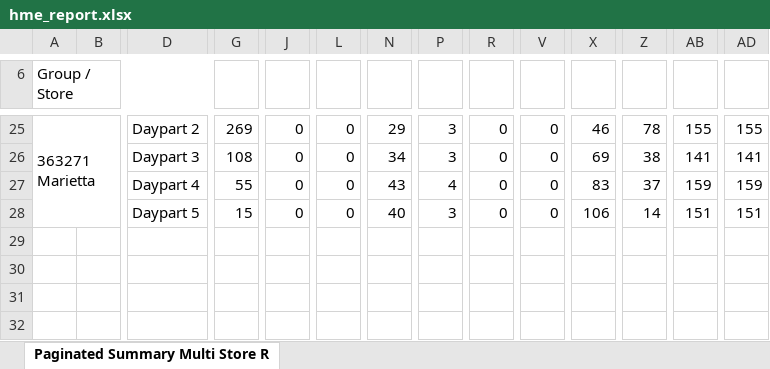
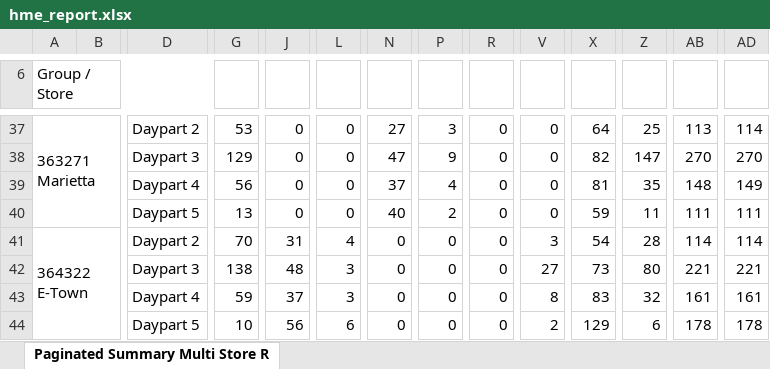
Before and after one commit to samargunners/Dunkin-sales-summary, an Excel workbook: data/hme/raw/hme_report.xlsx, sheet Paginated Summary Multi Store R, drawn as a sheet; only a part is shown, gaps mark what is left out; values as stored, in another font and other column widths than the file's, no cell formats; charts and pictures not drawn; removed rows and columns are numbered as before the commit, all else as after; rows hold the shown columns only; the diff covers the shown part only; the diff names each change by its address in the sheet, - before the commit and + after, or states it on an @@ line.

```diff
--- a/data/hme/raw/hme_report.xlsx (sheet Paginated Summary Multi Store R)
+++ b/data/hme/raw/hme_report.xlsx (sheet Paginated Summary Multi Store R)
-G37: 269
+G37: 53
-N37: 29
+N37: 27
-X37: 46
+X37: 64
-Z37: 78
+Z37: 25
-AB37: 155
+AB37: 113
-AD37: 155
+AD37: 114
-row 26:  |  | Daypart 3 | 108 | 0 | 0 | 34 | 3 | 0 | 0 | 69 | 38 | 141 | 141
+row 38:  |  | Daypart 3 | 129 | 0 | 0 | 47 | 9 | 0 | 0 | 82 | 147 | 270 | 270
-G39: 55
+G39: 56
-N39: 43
+N39: 37
-X39: 83
+X39: 81
-Z39: 37
+Z39: 35
-AB39: 159
+AB39: 148
-AD39: 159
+AD39: 149
-G40: 15
+G40: 13
-P40: 3
+P40: 2
-X40: 106
+X40: 59
-Z40: 14
+Z40: 11
-AB40: 151
+AB40: 111
-AD40: 151
+AD40: 111
+row 41: 364322 E-Town |  | Daypart 2 | 70 | 31 | 4 | 0 | 0 | 0 | 3 | 54 | 28 | 114 | 114
+row 42:  |  | Daypart 3 | 138 | 48 | 3 | 0 | 0 | 0 | 27 | 73 | 80 | 221 | 221
+row 43:  |  | Daypart 4 | 59 | 37 | 3 | 0 | 0 | 0 | 8 | 83 | 32 | 161 | 161
+row 44:  |  | Daypart 5 | 10 | 56 | 6 | 0 | 0 | 0 | 2 | 129 | 6 | 178 | 178
```
Also changed, not shown: 19 added rows, 7 removed rows and 63 edited cells elsewhere in this sheet, cell formats, data/hme/transformed/hme_transformed.xlsx, 2 other files.
